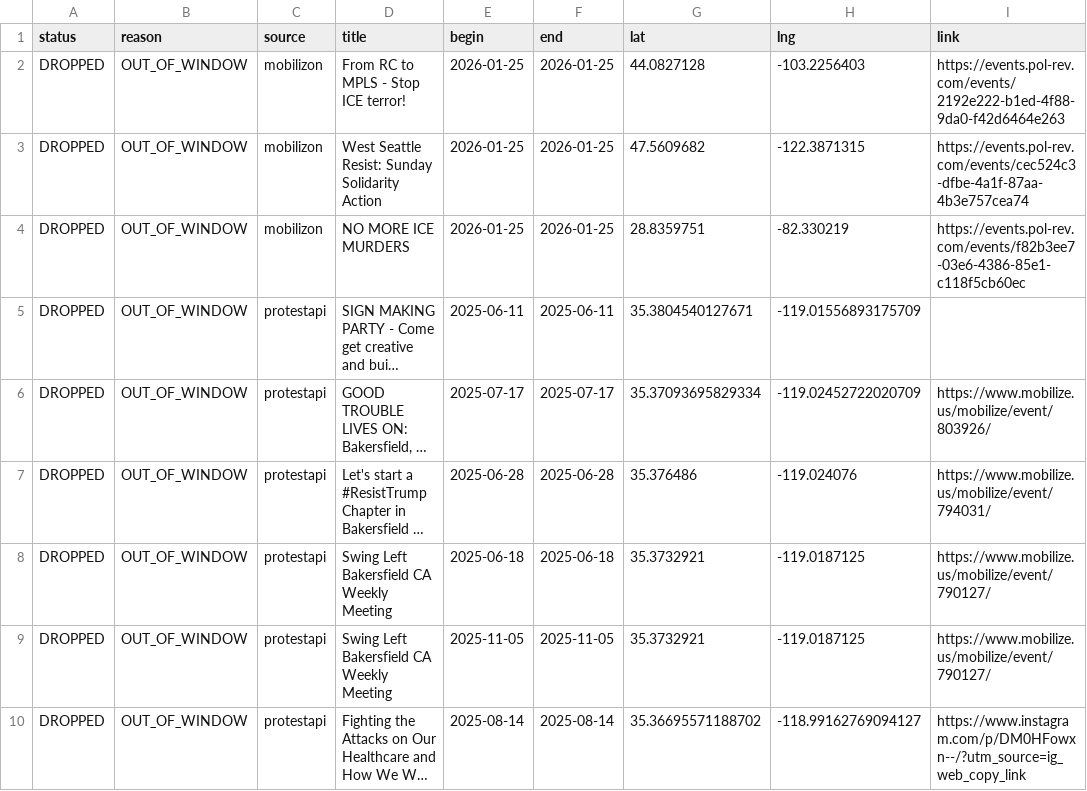
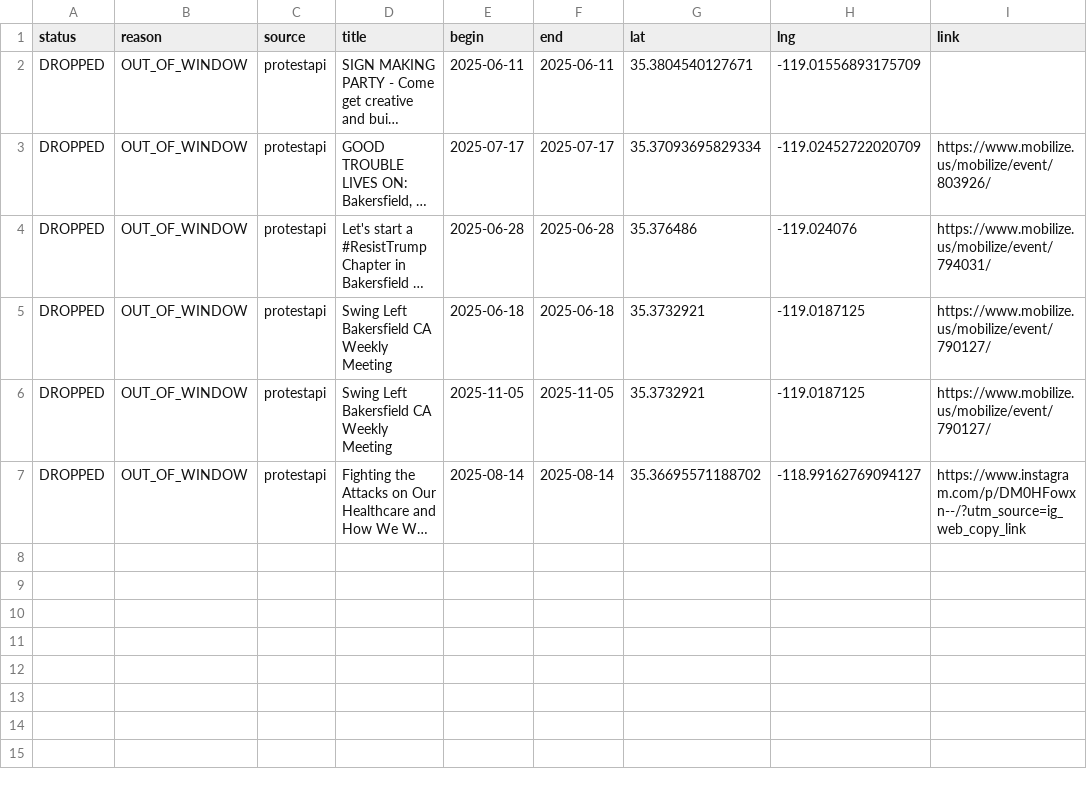
Before and after one commit to ConcernedCitizen2025/Project2025-Assistant, a CSV file: assets/data/discard_rows.csv, drawn as a sheet; long unchanged cells end in …; the diff names each change by its address in the sheet, - before the commit and + after, or states it on an @@ line.

```diff
--- a/assets/data/discard_rows.csv
+++ b/assets/data/discard_rows.csv
-row 2: DROPPED | OUT_OF_WINDOW | mobilizon | From RC to MPLS - Stop ICE terror! | 2026-01-25 | 2026-01-25 | 44.0827128 | -103.2256403 | https://events.pol-rev.com/events/2192e222-b1ed-4f88-9da0-f42d6464e263
-row 3: DROPPED | OUT_OF_WINDOW | mobilizon | West Seattle Resist: Sunday Solidarity Action | 2026-01-25 | 2026-01-25 | 47.5609682 | -122.3871315 | https://events.pol-rev.com/events/cec524c3-dfbe-4a1f-87aa-4b3e757cea74
-row 4: DROPPED | OUT_OF_WINDOW | mobilizon | NO MORE ICE MURDERS | 2026-01-25 | 2026-01-25 | 28.8359751 | -82.330219 | https://events.pol-rev.com/events/f82b3ee7-03e6-4386-85e1-c118f5cb60ec
```
Also changed, not shown: 13 other files.
